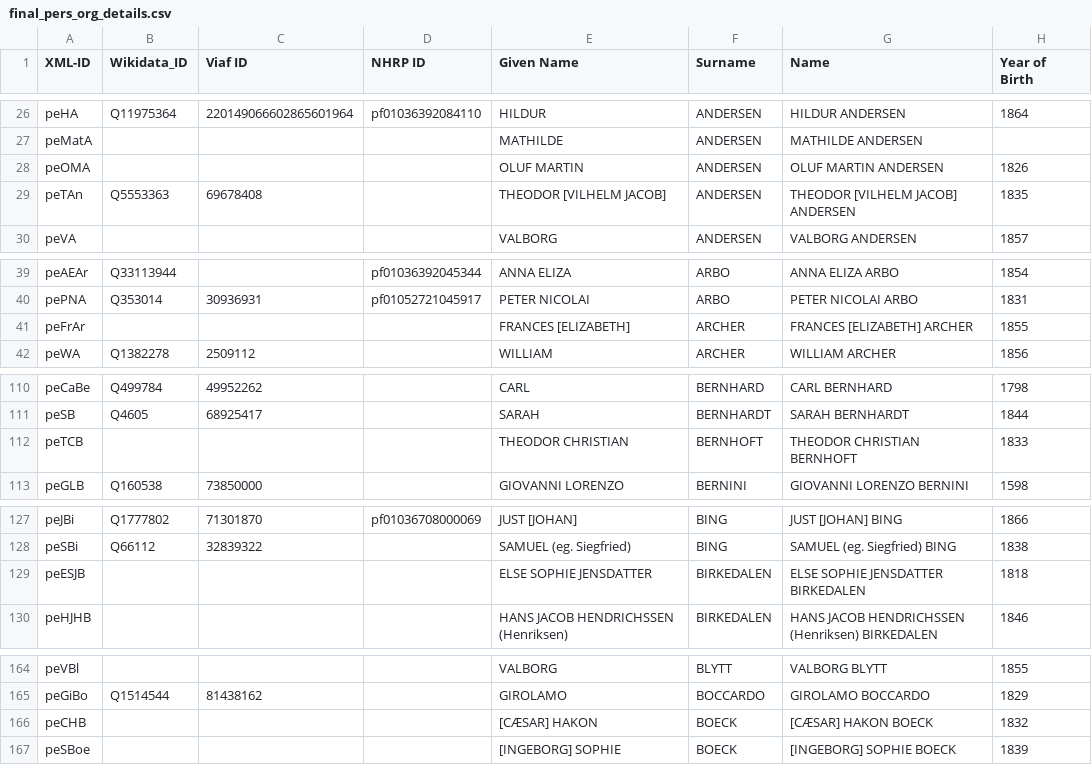
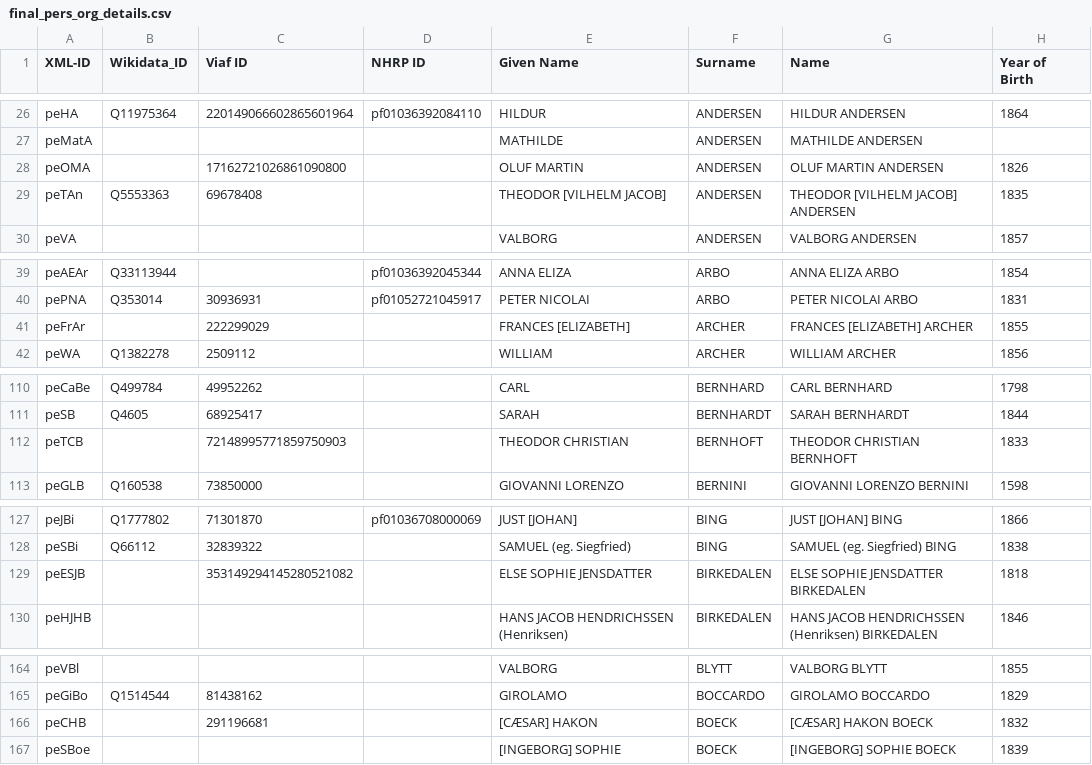
Before and after one commit to ruthsander/Ibsen-Networks, a CSV file: csv/final_pers_org_details.csv, drawn as a sheet; only a part is shown, gaps mark what is left out; the diff covers the shown part only; the diff names each change by its address in the sheet, - before the commit and + after, or states it on an @@ line.

Commit message:
add further VIAF IDs

```diff
--- a/csv/final_pers_org_details.csv
+++ b/csv/final_pers_org_details.csv
-C28 (Viaf ID): (empty)
+C28 (Viaf ID): 17162721026861090800
-C41 (Viaf ID): (empty)
+C41 (Viaf ID): 222299029
-C112 (Viaf ID): (empty)
+C112 (Viaf ID): 72148995771859750903
-C129 (Viaf ID): (empty)
+C129 (Viaf ID): 353149294145280521082
-C166 (Viaf ID): (empty)
+C166 (Viaf ID): 291196681
```
Also changed, not shown: 35 edited cells elsewhere in this file.
